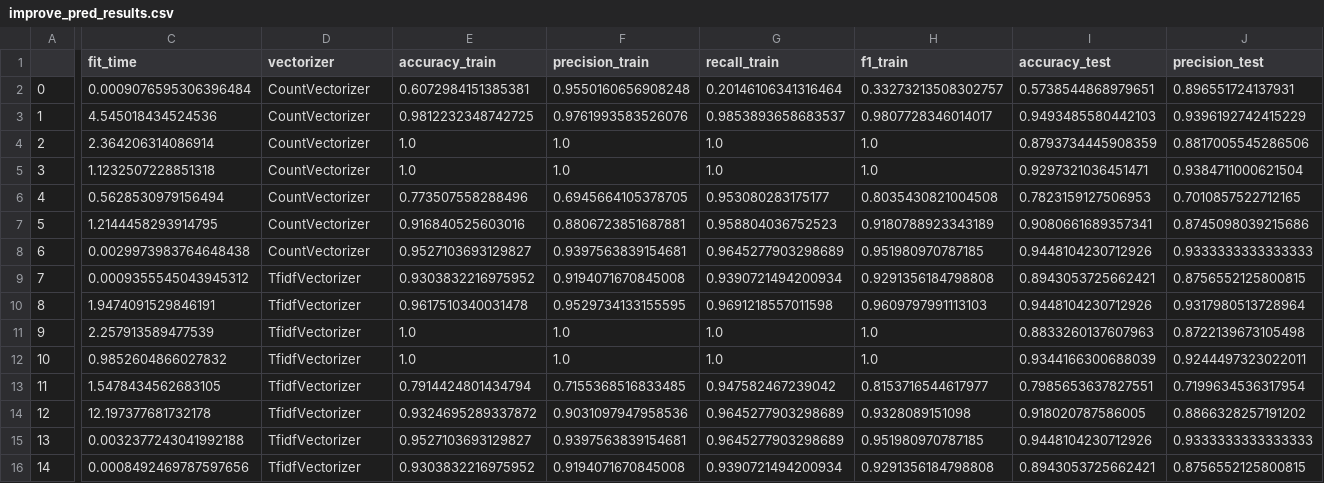
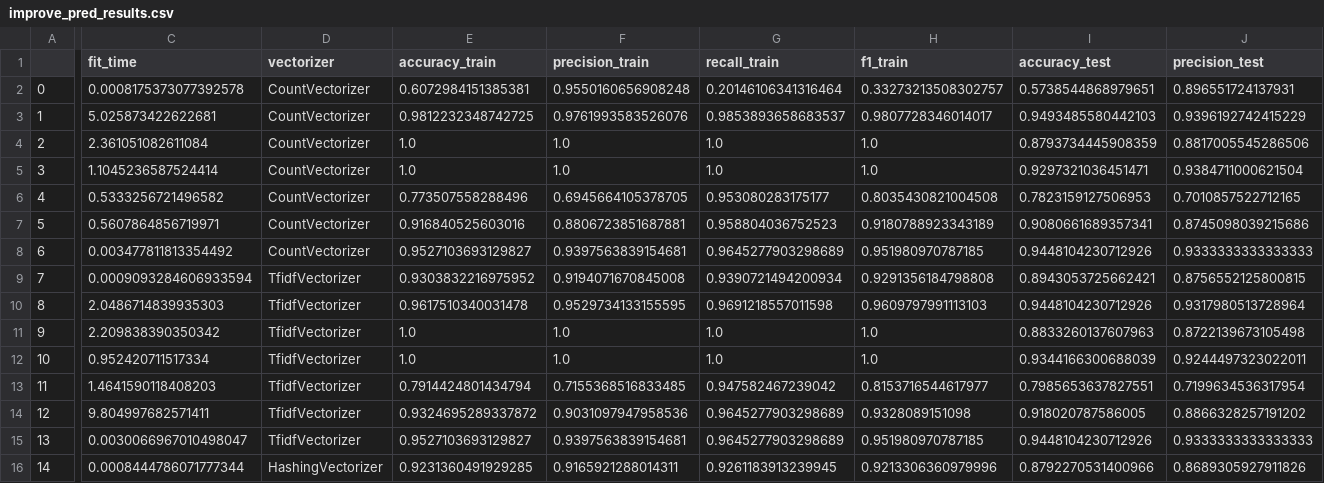
Before and after one commit to jonathansada/Fake_News_Classifier, a CSV file: output/improve_pred_results.csv, drawn as a sheet; only a part is shown, gaps mark what is left out; the diff covers the shown part only; the diff names each change by its address in the sheet, - before the commit and + after, or states it on an @@ line.

```diff
--- a/output/improve_pred_results.csv
+++ b/output/improve_pred_results.csv
-C2 (fit_time): 0.0009076595306396484
+C2 (fit_time): 0.0008175373077392578
-C3 (fit_time): 4.545018434524536
+C3 (fit_time): 5.025873422622681
-C4 (fit_time): 2.364206314086914
+C4 (fit_time): 2.361051082611084
-C5 (fit_time): 1.1232507228851318
+C5 (fit_time): 1.1045236587524414
-C6 (fit_time): 0.5628530979156494
+C6 (fit_time): 0.5333256721496582
-C7 (fit_time): 1.2144458293914795
+C7 (fit_time): 0.5607864856719971
-C8 (fit_time): 0.0029973983764648438
+C8 (fit_time): 0.003477811813354492
-C9 (fit_time): 0.0009355545043945312
+C9 (fit_time): 0.0009093284606933594
-C10 (fit_time): 1.9474091529846191
+C10 (fit_time): 2.0486714839935303
-C11 (fit_time): 2.257913589477539
+C11 (fit_time): 2.209838390350342
-C12 (fit_time): 0.9852604866027832
+C12 (fit_time): 0.952420711517334
-C13 (fit_time): 1.5478434562683105
+C13 (fit_time): 1.4641590118408203
-C14 (fit_time): 12.197377681732178
+C14 (fit_time): 9.804997682571411
-C15 (fit_time): 0.0032377243041992188
+C15 (fit_time): 0.0030066967010498047
-C16 (fit_time): 0.0008492469787597656
+C16 (fit_time): 0.0008444786071777344
-D16 (vectorizer): TfidfVectorizer
+D16 (vectorizer): HashingVectorizer
-E16 (accuracy_train): 0.9303832216975952
+E16 (accuracy_train): 0.9231360491929285
-F16 (precision_train): 0.9194071670845008
+F16 (precision_train): 0.9165921288014311
-G16 (recall_train): 0.9390721494200934
+G16 (recall_train): 0.9261183913239945
-H16 (f1_train): 0.9291356184798808
+H16 (f1_train): 0.9213306360979996
-I16 (accuracy_test): 0.8943053725662421
+I16 (accuracy_test): 0.8792270531400966
-J16 (precision_test): 0.8756552125800815
+J16 (precision_test): 0.8689305927911826
```
Also changed, not shown: 54 edited cells elsewhere in this file, output/alternative_data_cleanning.csv, output/n-grams_results.csv, 4 other files.
